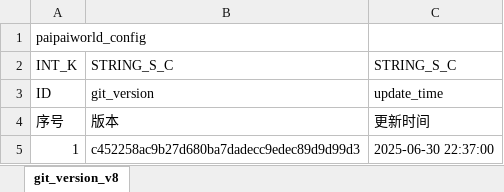
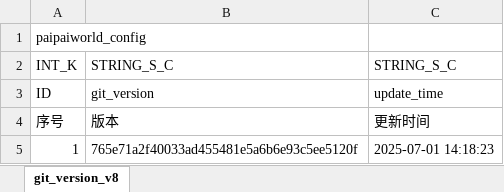
Before and after one commit to chensusu123/myfirsthub, an Excel workbook: servers/maze_main_server/conf.d/data/git_version_v8【配表版本号】.xlsx, sheet git_version_v8, drawn as a sheet; values as stored, in another font and other column widths than the file's, no borders; the diff names each change by its address in the sheet, - before the commit and + after, or states it on an @@ line.

```diff
--- a/servers/maze_main_server/conf.d/data/git_version_v8【配表版本号】.xlsx (sheet git_version_v8)
+++ b/servers/maze_main_server/conf.d/data/git_version_v8【配表版本号】.xlsx (sheet git_version_v8)
-B5: c452258ac9b27d680ba7dadecc9edec89d9d99d3
+B5: 765e71a2f40033ad455481e5a6b6e93c5ee5120f
-C5: 2025-06-30 22:37:00
+C5: 2025-07-01 14:18:23
```
Also changed, not shown: 1 other file.
